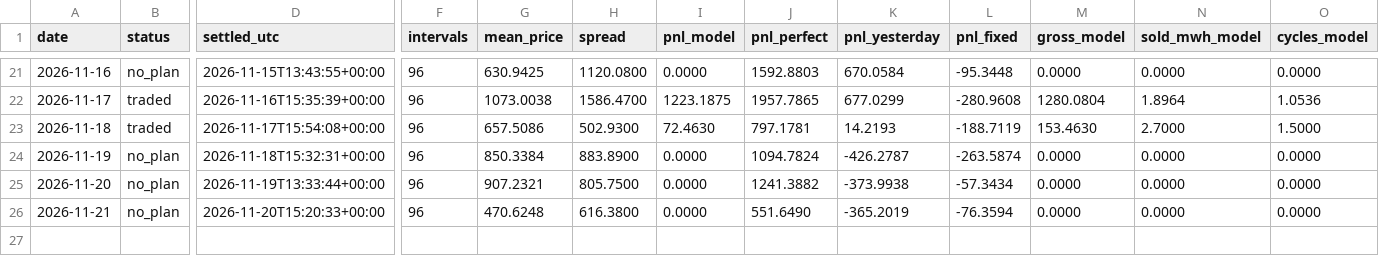
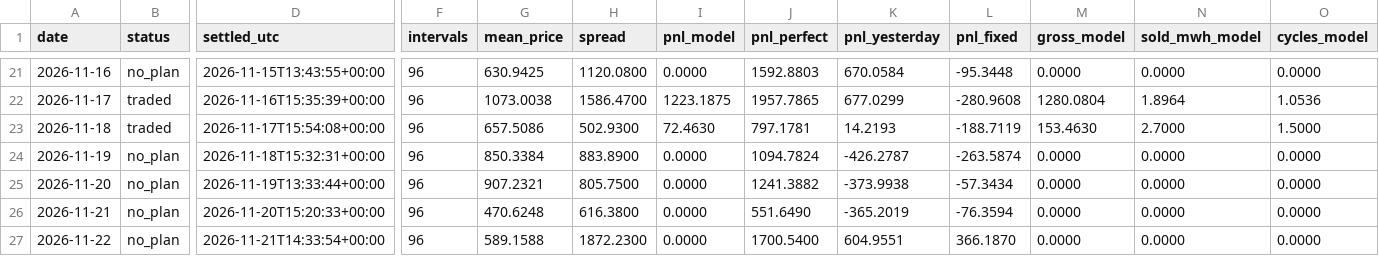
Before and after one commit to kwwaleszczynski-del/pl-bess-paper-trading, a CSV file: ledger.csv, drawn as a sheet; only a part is shown, gaps mark what is left out; rows hold the shown columns only; the diff names each change by its address in the sheet, - before the commit and + after, or states it on an @@ line.

```diff
--- a/ledger.csv
+++ b/ledger.csv
+row 27: 2026-11-22 | no_plan | 2026-11-21T14:33:54+00:00 | 96 | 589.1588 | 1872.2300 | 0.0000 | 1700.5400 | 604.9551 | 366.1870 | 0.0000 | 0.0000 | 0.0000
```
Also changed, not shown: 1 other file.
